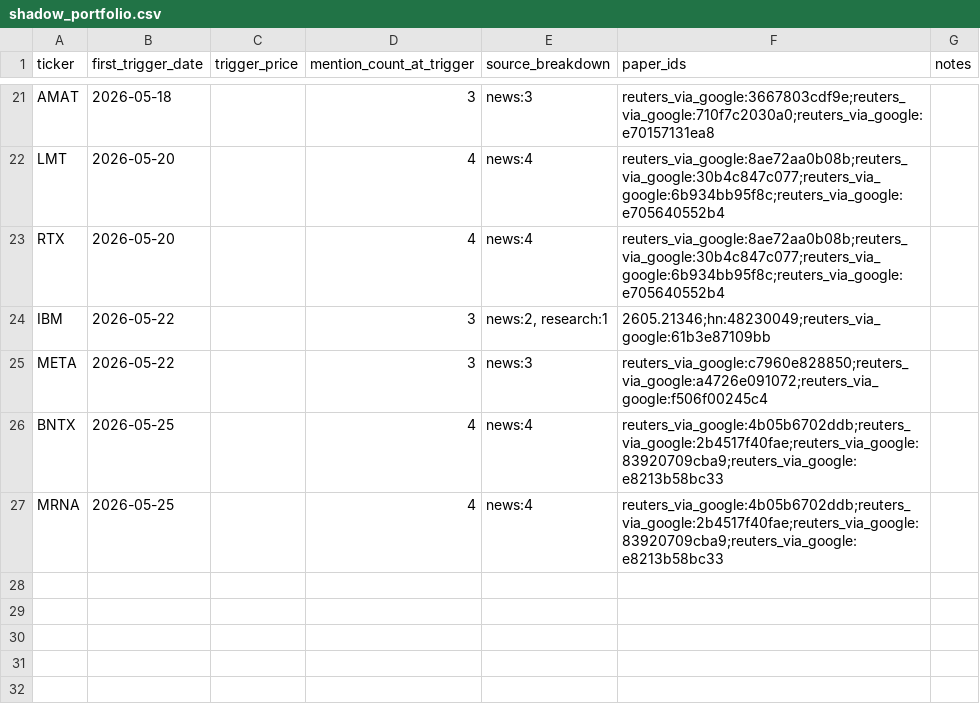
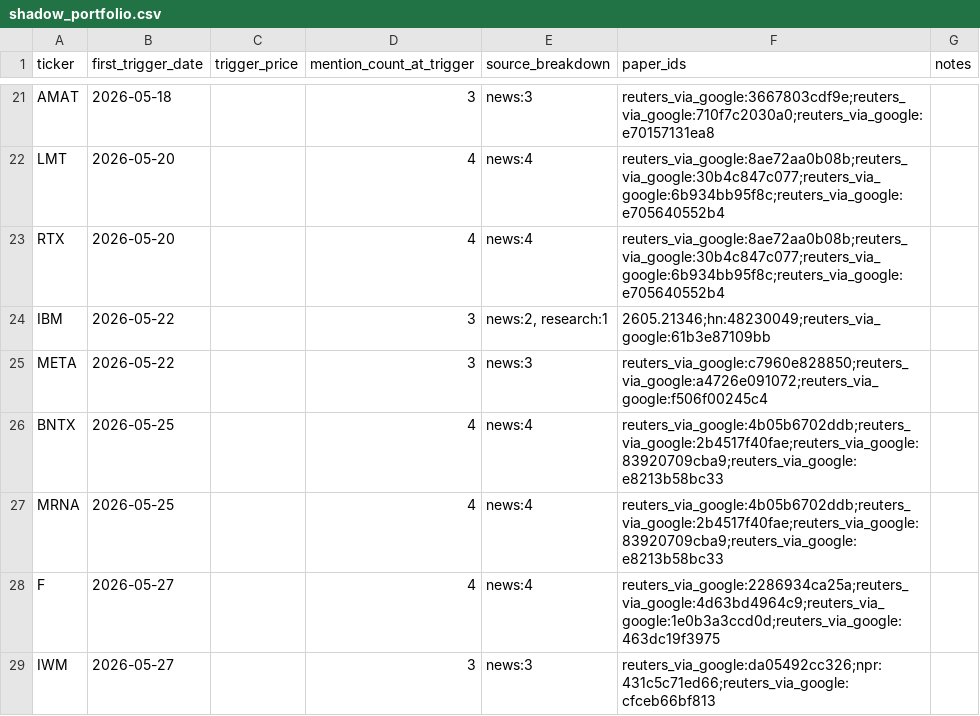
Before and after one commit to JamieMancuso/trend-engine, a CSV file: shadow_portfolio.csv, drawn as a sheet; only a part is shown, gaps mark what is left out; the diff names each change by its address in the sheet, - before the commit and + after, or states it on an @@ line.

```diff
--- a/shadow_portfolio.csv
+++ b/shadow_portfolio.csv
+row 28: F | 2026-05-27 |  | 4 | news:4 | reuters_via_google:2286934ca25a;reuters_via_google:4d63bd4964c9;reuters_via_google:1e0b3a3ccd0d;reuters_via_google:463dc19f3975
+row 29: IWM | 2026-05-27 |  | 3 | news:3 | reuters_via_google:da05492cc326;npr:431c5c71ed66;reuters_via_google:cfceb66bf813
```
Also changed, not shown: 3 other files.
